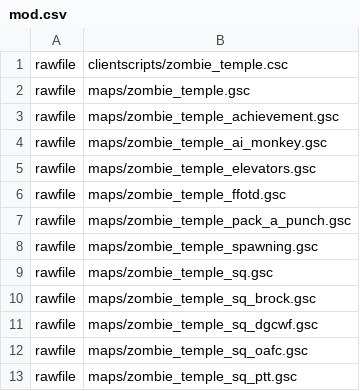
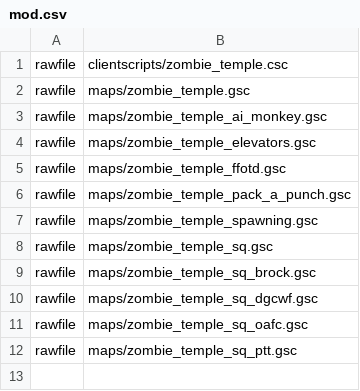
Before and after one commit to ReubenUKGB/black-ops-one-zombies-ee-patches, a CSV file: zone/Common/zombie_temple_patch/mod.csv, drawn as a sheet.

```diff
--- a/zone/Common/zombie_temple_patch/mod.csv
+++ b/zone/Common/zombie_temple_patch/mod.csv
@@ -2,3 +2,2 @@ rawfile,clientscripts/zombie_temple.csc
 rawfile,maps/zombie_temple.gsc
-rawfile,maps/zombie_temple_achievement.gsc
 rawfile,maps/zombie_temple_ai_monkey.gsc
```
Also changed, not shown: 2 other files.
